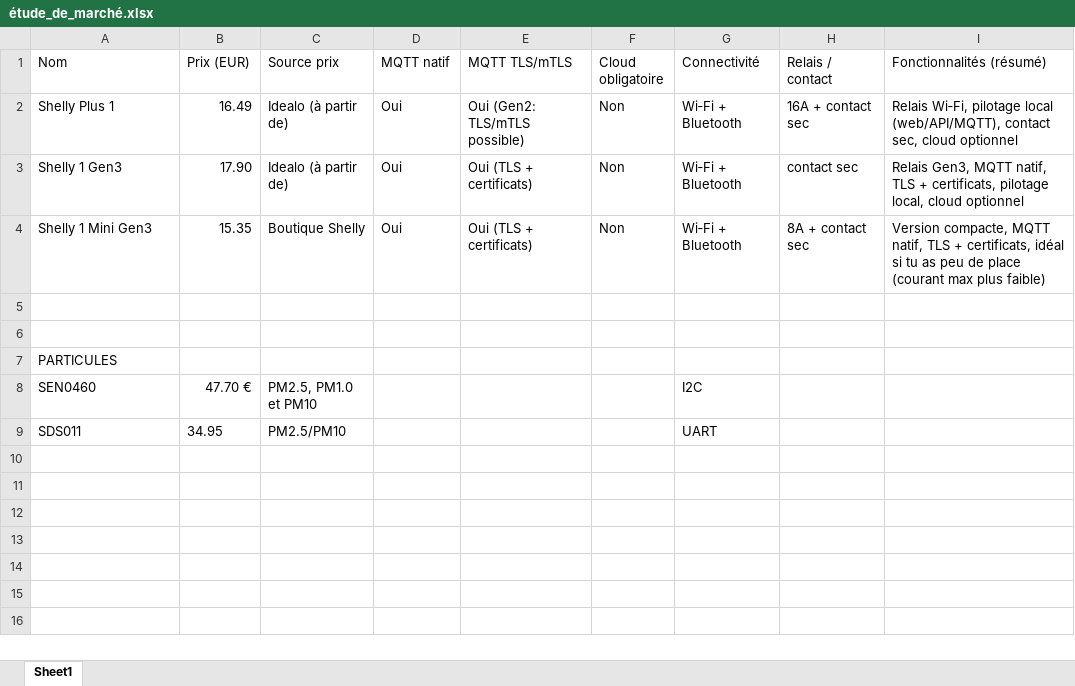
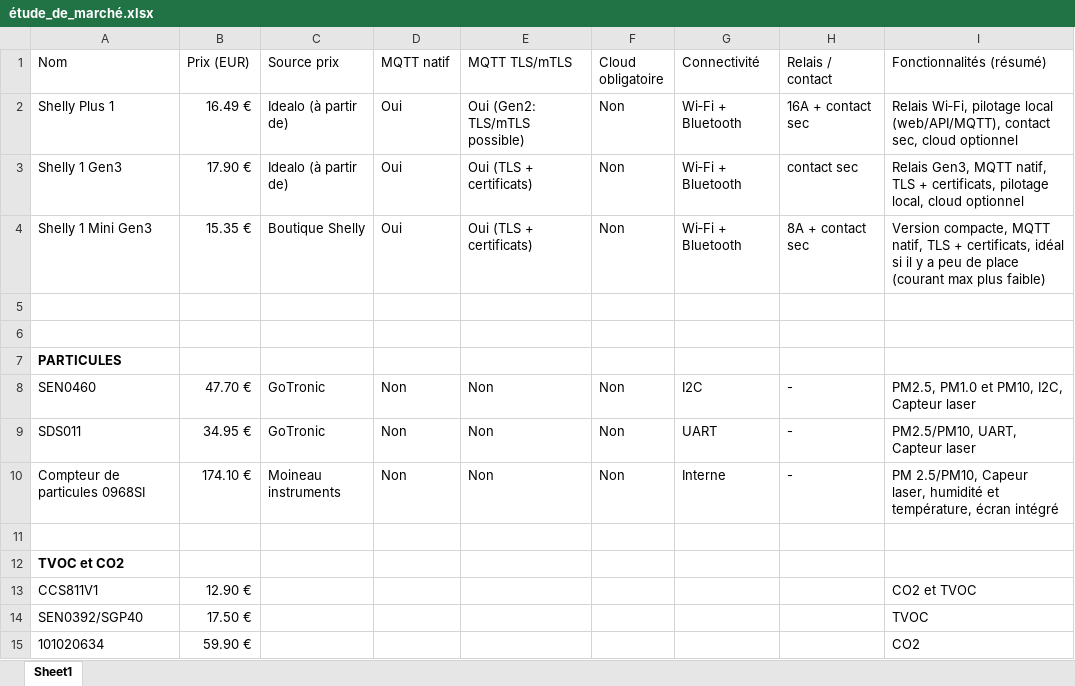
Before and after one commit to TsunForest/MaraisR-Sense_2026, an Excel workbook: étude_de_marché.xlsx, sheet Sheet1, drawn as a sheet; values as stored, in another font and other column widths than the file's, no borders; table styles not drawn; the diff names each change by its address in the sheet, - before the commit and + after, or states it on an @@ line.

Commit message:
ajout de capteurs

```diff
--- a/étude_de_marché.xlsx (sheet Sheet1)
+++ b/étude_de_marché.xlsx (sheet Sheet1)
-B2 (Prix (EUR)): 16.49
+B2 (Prix (EUR)): 16.49 €
-B3 (Prix (EUR)): 17.90
+B3 (Prix (EUR)): 17.90 €
-B4 (Prix (EUR)): 15.35
+B4 (Prix (EUR)): 15.35 €
-I4 (Fonctionnalités (résumé)): …idéal si tu as peu de…
+I4 (Fonctionnalités (résumé)): …idéal si il y a peu de…
-A7 bold: off
+A7 bold: on
-C8 (Source prix): PM2.5, PM1.0 et PM10
+C8 (Source prix): GoTronic
-D8:D9 (MQTT natif): (empty)
+D8:D9 (MQTT natif): Non
-E8:E9 (MQTT TLS/mTLS): (empty)
+E8:E9 (MQTT TLS/mTLS): Non
-F8:F9 (Cloud obligatoire): (empty)
+F8:F9 (Cloud obligatoire): Non
-H8:H9 (Relais / contact): (empty)
+H8:H9 (Relais / contact): -
-I8 (Fonctionnalités (résumé)): (empty)
+I8 (Fonctionnalités (résumé)): PM2.5, PM1.0 et PM10, I2C, Capteur laser
-B9 (Prix (EUR)): 34.95
+B9 (Prix (EUR)): 34.95 €
-C9 (Source prix): PM2.5/PM10
+C9 (Source prix): GoTronic
-I9 (Fonctionnalités (résumé)): (empty)
+I9 (Fonctionnalités (résumé)): PM2.5/PM10, UART, Capteur laser
+row 10: Compteur de particules 0968SI | 174.10 € | Moineau instruments | Non | Non | Non | Interne | - | PM 2.5/PM10, Capeur laser, humidité et température, écran intégré
+row 11: (empty)
+row 12: TVOC et CO2
+row 13: CCS811V1 | 12.90 € |  |  |  |  |  |  | CO2 et TVOC
+row 14: SEN0392/SGP40 | 17.50 € |  |  |  |  |  |  | TVOC
+row 15: 101020634 | 59.90 € |  |  |  |  |  |  | CO2
```
